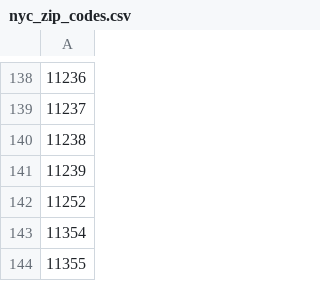
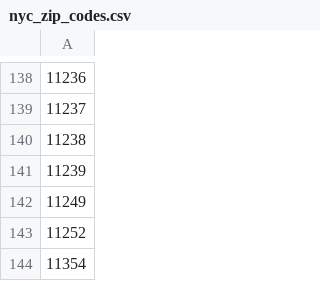
Before and after one commit to ligonish/nyu-capstone-F23-S24, a CSV file: data_raw/nyc_zip_codes.csv, drawn as a sheet; only a part is shown, gaps mark what is left out; the shorter side is filled out with more unchanged rows; the diff names each change by its address in the sheet, - before the commit and + after, or states it on an @@ line.

Commit message:
added 11249 (Wllmsbrg)

```diff
--- a/data_raw/nyc_zip_codes.csv
+++ b/data_raw/nyc_zip_codes.csv
+row 142: 11249
```
